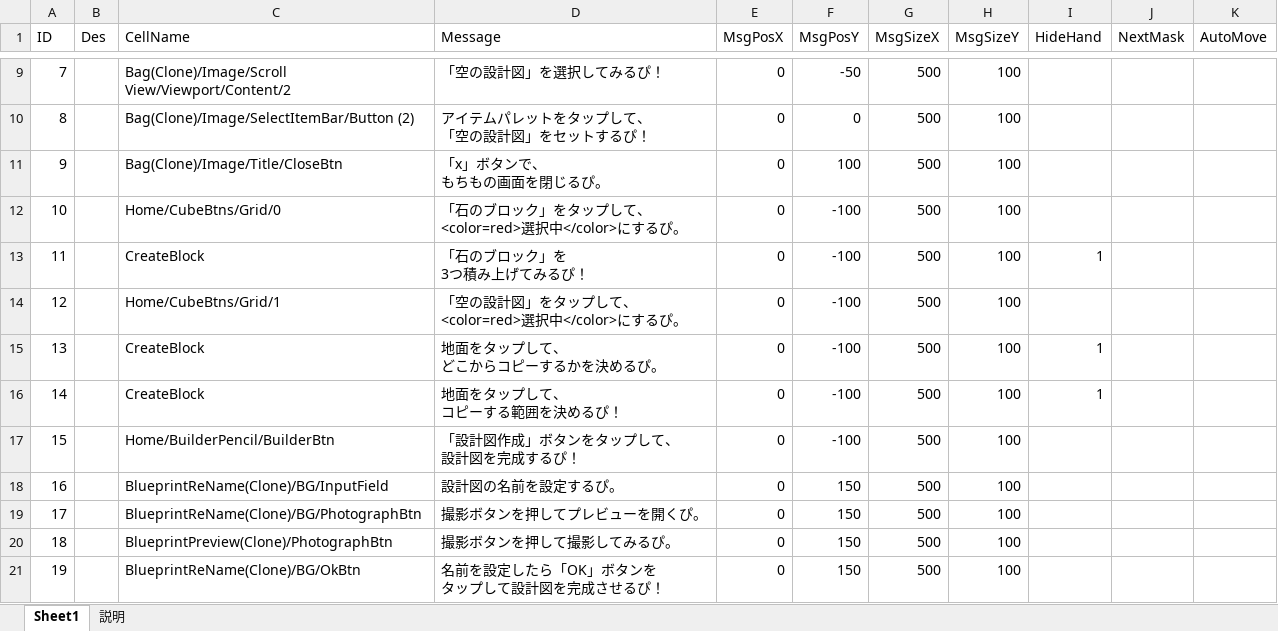
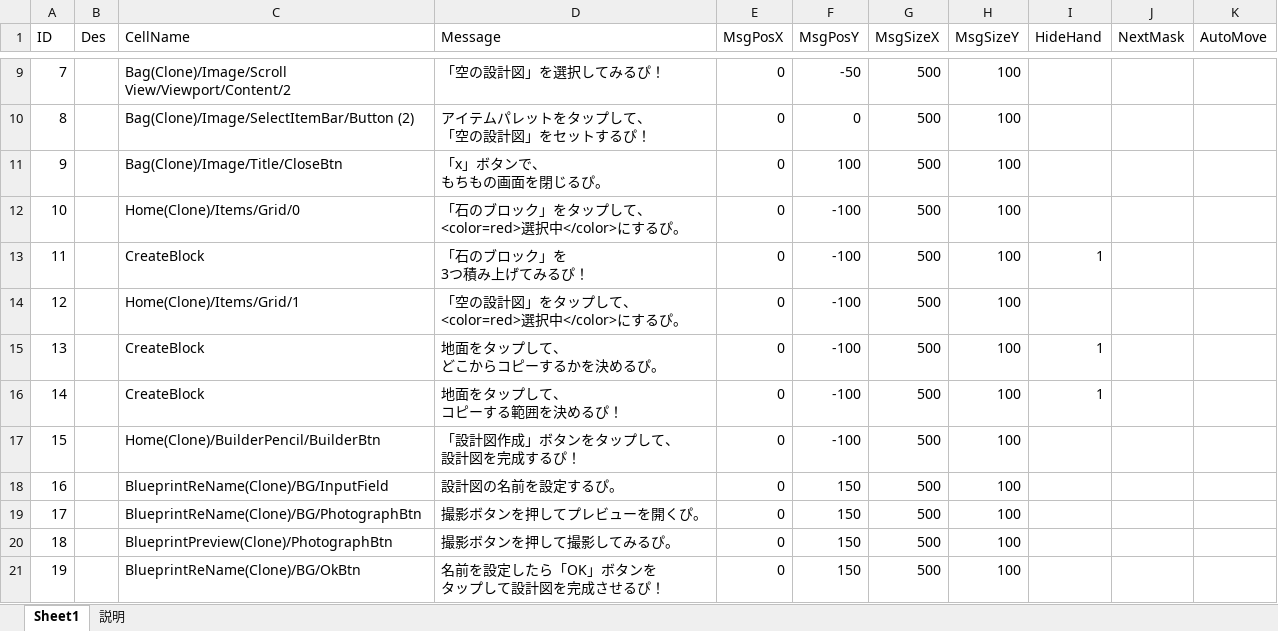
Before and after one commit to jobcrowngame/CraftStory, an Excel workbook: Config/Excel/GuideStep.xlsx, sheet Sheet1, drawn as a sheet; only a part is shown, gaps mark what is left out; values as stored, in another font and other column widths than the file's, no borders; table styles not drawn; the diff covers the shown part only; the diff names each change by its address in the sheet, - before the commit and + after, or states it on an @@ line.

```diff
--- a/Config/Excel/GuideStep.xlsx (sheet Sheet1)
+++ b/Config/Excel/GuideStep.xlsx (sheet Sheet1)
-C12 (CellName): Home/CubeBtns/Grid/0
+C12 (CellName): Home(Clone)/Items/Grid/0
-C14 (CellName): Home/CubeBtns/Grid/1
+C14 (CellName): Home(Clone)/Items/Grid/1
-C17 (CellName): Home/BuilderPencil/BuilderBtn
+C17 (CellName): Home(Clone)/BuilderPencil/BuilderBtn
```
Also changed, not shown: 6 edited cells elsewhere in this sheet, 1 other file.
